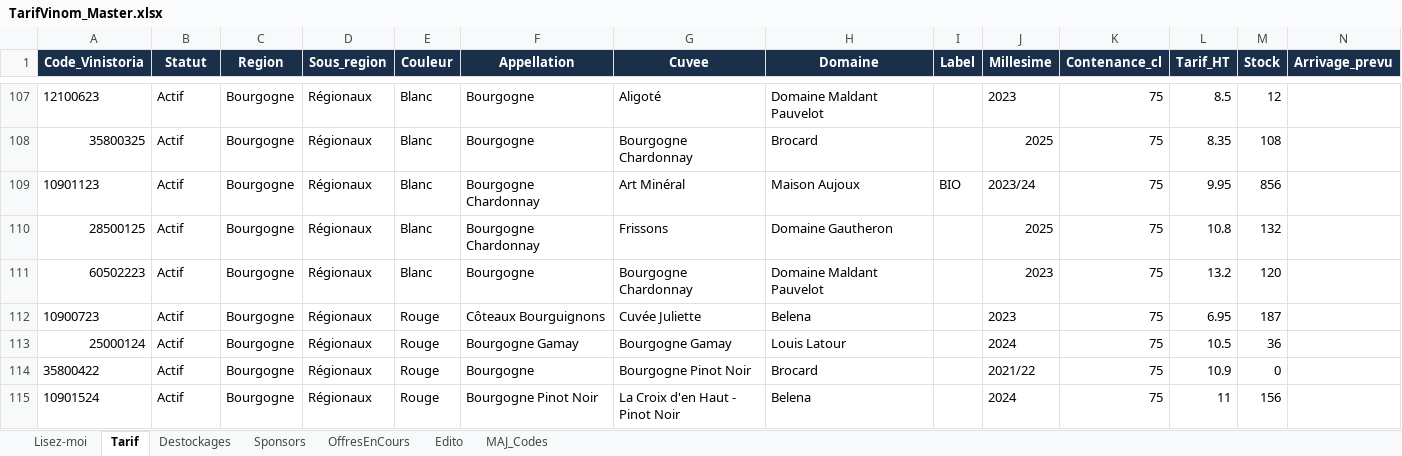
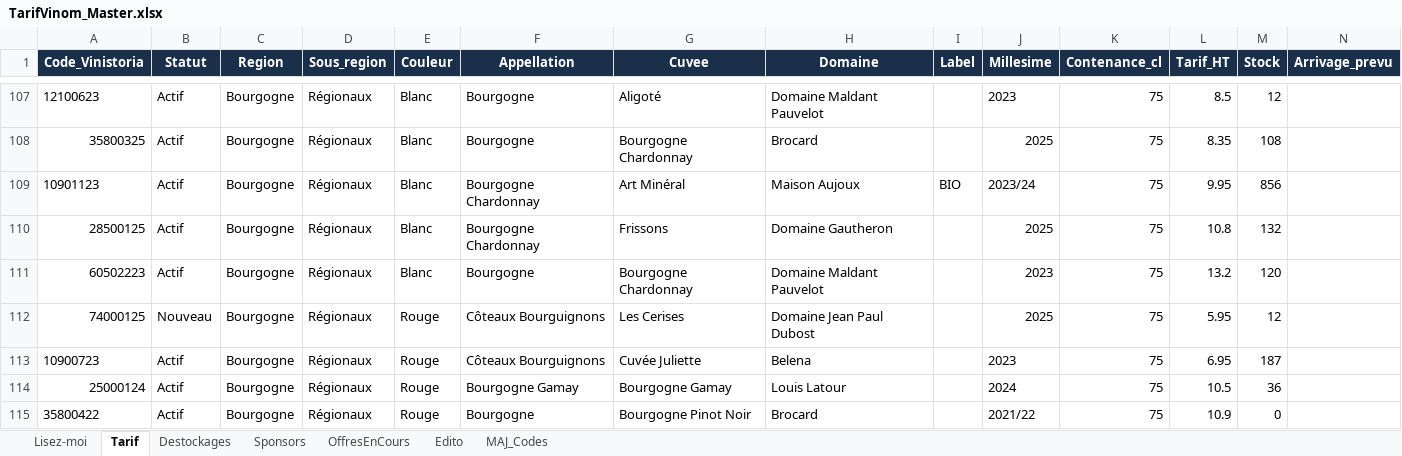
Before and after one commit to NoBullshitDrinks/vinom-tarif, an Excel workbook: data/TarifVinom_Master.xlsx, sheet Tarif, drawn as a sheet; only a part is shown, gaps mark what is left out; the shorter side is filled out with more unchanged rows; values as stored, in another font and other column widths than the file's, no borders; rows hold the shown columns only; the diff names each change by its address in the sheet, - before the commit and + after, or states it on an @@ line.

Commit message:
MAJ tarif via Power Automate

```diff
--- a/data/TarifVinom_Master.xlsx (sheet Tarif)
+++ b/data/TarifVinom_Master.xlsx (sheet Tarif)
+row 112: 74000125 | Nouveau | Bourgogne | Régionaux | Rouge | Côteaux Bourguignons | Les Cerises | Domaine Jean Paul Dubost |  | 2025 | 75 | 5.95 | 12
```
